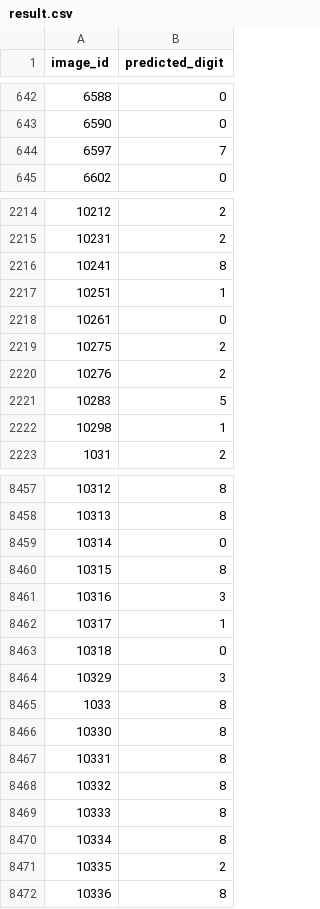
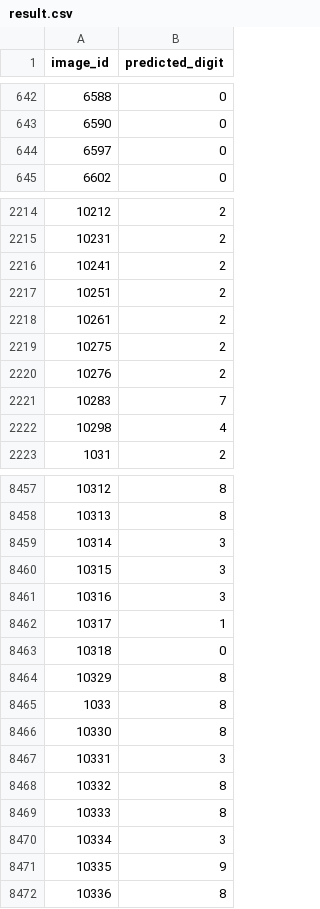
Before and after one commit to dayangyouxia1/desktop-tutorial, a CSV file: 课件+代码/ComputerVision/MNIST/result.csv, drawn as a sheet; only a part is shown, gaps mark what is left out; the diff covers the shown part only.

```diff
--- a/课件+代码/ComputerVision/MNIST/result.csv
+++ b/课件+代码/ComputerVision/MNIST/result.csv
@@ -643,3 +643,3 @@ image_id,predicted_digit
 6590,0
-6597,7
+6597,0
 6602,0
@@ -2215,9 +2215,9 @@ image_id,predicted_digit
 10231,2
-10241,8
-10251,1
-10261,0
+10241,2
+10251,2
+10261,2
 10275,2
 10276,2
-10283,5
-10298,1
+10283,7
+10298,4
 1031,2
@@ -8458,4 +8458,4 @@ image_id,predicted_digit
 10313,8
-10314,0
-10315,8
+10314,3
+10315,3
 10316,3
@@ -8463,10 +8463,10 @@ image_id,predicted_digit
 10318,0
-10329,3
+10329,8
 1033,8
 10330,8
-10331,8
+10331,3
 10332,8
 10333,8
-10334,8
-10335,2
+10334,3
+10335,9
 10336,8
```
Also changed, not shown: 87 edited cells elsewhere in this file, 2 other files.
